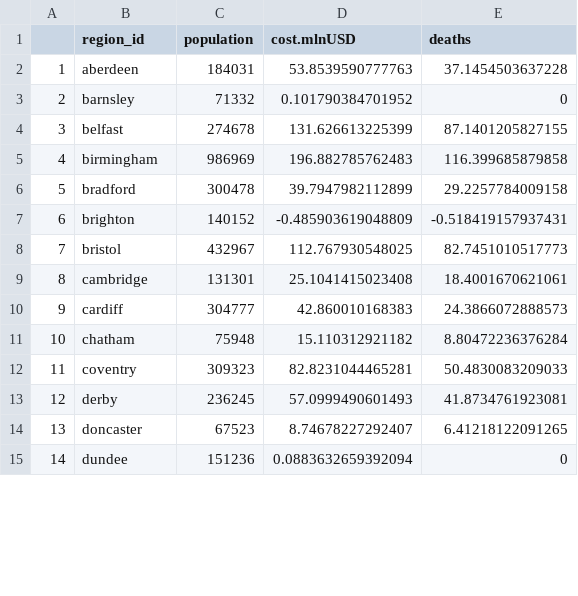
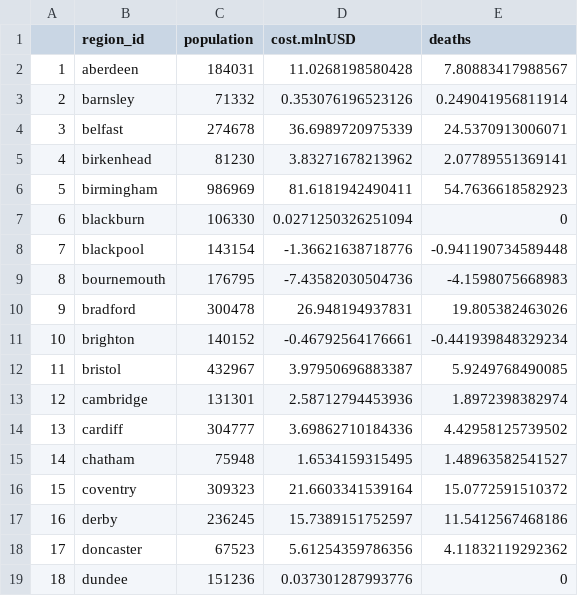
Before and after one commit to energyandcleanair/202009_uk_cities, a CSV file: results/data/health.summary.csv, drawn as a sheet; only a part is shown; addresses are those after the commit; the diff covers the shown part only; the diff names each change by its address in the sheet, - before the commit and + after, or states it on an @@ line.

```diff
--- a/results/data/health.summary.csv
+++ b/results/data/health.summary.csv
-D2 (cost.mlnUSD): 53.8539590777763
+D2 (cost.mlnUSD): 11.0268198580428
-E2 (deaths): 37.1454503637228
+E2 (deaths): 7.80883417988567
-D3 (cost.mlnUSD): 0.101790384701952
+D3 (cost.mlnUSD): 0.353076196523126
-E3 (deaths): 0
+E3 (deaths): 0.249041956811914
-D4 (cost.mlnUSD): 131.626613225399
+D4 (cost.mlnUSD): 36.6989720975339
-E4 (deaths): 87.1401205827155
+E4 (deaths): 24.5370913006071
+row 5: 4 | birkenhead | 81230 | 3.83271678213962 | 2.07789551369141
@@ column A renumbered from row 6 down @@
-D6 (cost.mlnUSD): 196.882785762483
+D6 (cost.mlnUSD): 81.6181942490411
-E6 (deaths): 116.399685879858
+E6 (deaths): 54.7636618582923
+row 7: 6 | blackburn | 106330 | 0.0271250326251094 | 0
+row 8: 7 | blackpool | 143154 | -1.36621638718776 | -0.941190734589448
+row 9: 8 | bournemouth | 176795 | -7.43582030504736 | -4.1598075668983
-D10 (cost.mlnUSD): 39.7947982112899
+D10 (cost.mlnUSD): 26.948194937831
-E10 (deaths): 29.2257784009158
+E10 (deaths): 19.805382463026
-D11 (cost.mlnUSD): -0.485903619048809
+D11 (cost.mlnUSD): -0.46792564176661
-E11 (deaths): -0.518419157937431
+E11 (deaths): -0.441939848329234
-D12 (cost.mlnUSD): 112.767930548025
+D12 (cost.mlnUSD): 3.97950696883387
-E12 (deaths): 82.7451010517773
+E12 (deaths): 5.9249768490085
-D13 (cost.mlnUSD): 25.1041415023408
+D13 (cost.mlnUSD): 2.58712794453936
-E13 (deaths): 18.4001670621061
+E13 (deaths): 1.8972398382974
-D14 (cost.mlnUSD): 42.860010168383
+D14 (cost.mlnUSD): 3.69862710184336
-E14 (deaths): 24.3866072888573
+E14 (deaths): 4.42958125739502
-D15 (cost.mlnUSD): 15.110312921182
+D15 (cost.mlnUSD): 1.6534159315495
-E15 (deaths): 8.80472236376284
+E15 (deaths): 1.48963582541527
-D16 (cost.mlnUSD): 82.8231044465281
+D16 (cost.mlnUSD): 21.6603341539164
-E16 (deaths): 50.4830083209033
+E16 (deaths): 15.0772591510372
-D17 (cost.mlnUSD): 57.0999490601493
+D17 (cost.mlnUSD): 15.7389151752597
-E17 (deaths): 41.8734761923081
+E17 (deaths): 11.5412567468186
-D18 (cost.mlnUSD): 8.74678227292407
+D18 (cost.mlnUSD): 5.61254359786356
-E18 (deaths): 6.41218122091265
+E18 (deaths): 4.11832119292362
-D19 (cost.mlnUSD): 0.0883632659392094
+D19 (cost.mlnUSD): 0.037301287993776
```
Also changed, not shown: 2 added rows and 52 edited cells elsewhere in this file, 12 other files.
